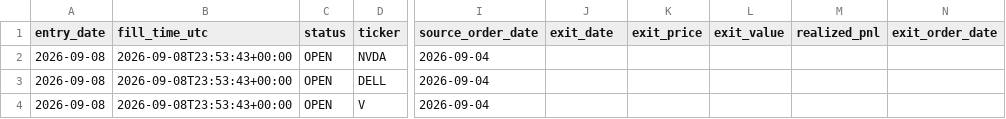
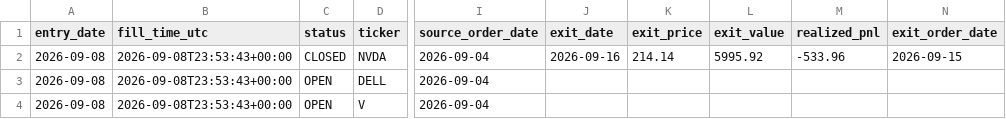
Before and after one commit to MANDAI0571/stock-news-monitor, a CSV file: data/claude_us20k_journal.csv, drawn as a sheet; only a part is shown, gaps mark what is left out; the diff names each change by its address in the sheet, - before the commit and + after, or states it on an @@ line.

```diff
--- a/data/claude_us20k_journal.csv
+++ b/data/claude_us20k_journal.csv
-C2 (status): OPEN
+C2 (status): CLOSED
-J2 (exit_date): (empty)
+J2 (exit_date): 2026-09-16
-K2 (exit_price): (empty)
+K2 (exit_price): 214.14
-L2 (exit_value): (empty)
+L2 (exit_value): 5995.92
-M2 (realized_pnl): (empty)
+M2 (realized_pnl): -533.96
-N2 (exit_order_date): (empty)
+N2 (exit_order_date): 2026-09-15
```
Also changed, not shown: data/claude_us20k_orders.csv, 1 other file.
